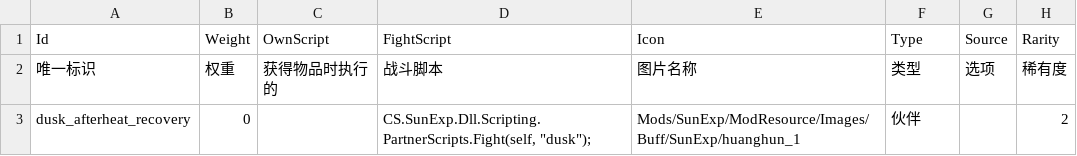
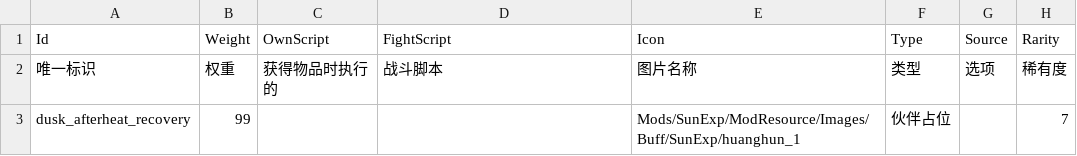
Before and after one commit to AuraKaliya/apocalyptic-journey-mod-SunExp, a CSV file: SunExp/Data/Blessing/sunexp.csv, drawn as a sheet.

```diff
--- a/SunExp/Data/Blessing/sunexp.csv
+++ b/SunExp/Data/Blessing/sunexp.csv
@@ -2,2 +2,2 @@
 唯一标识,权重,获得物品时执行的,战斗脚本,图片名称,类型,选项,稀有度
-dusk_afterheat_recovery,0,,"CS.SunExp.Dll.Scripting.PartnerScripts.Fight(self, ""dusk"");",Mods/SunExp/ModResource/Images/Buff/SunExp/huanghun_1,伙伴,,2
+dusk_afterheat_recovery,99,,,Mods/SunExp/ModResource/Images/Buff/SunExp/huanghun_1,伙伴占位,,7
```
Also changed, not shown: SunExp/Data/Map/sunexp.csv, 29 other files.
